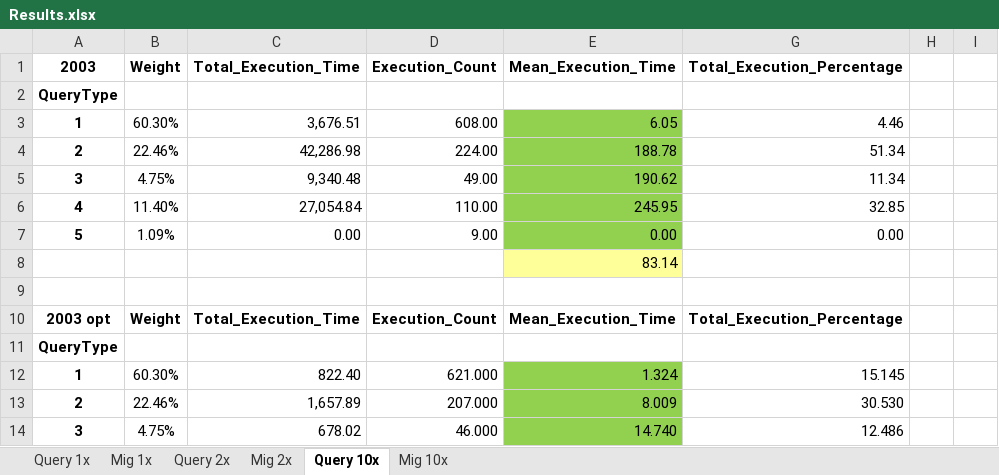
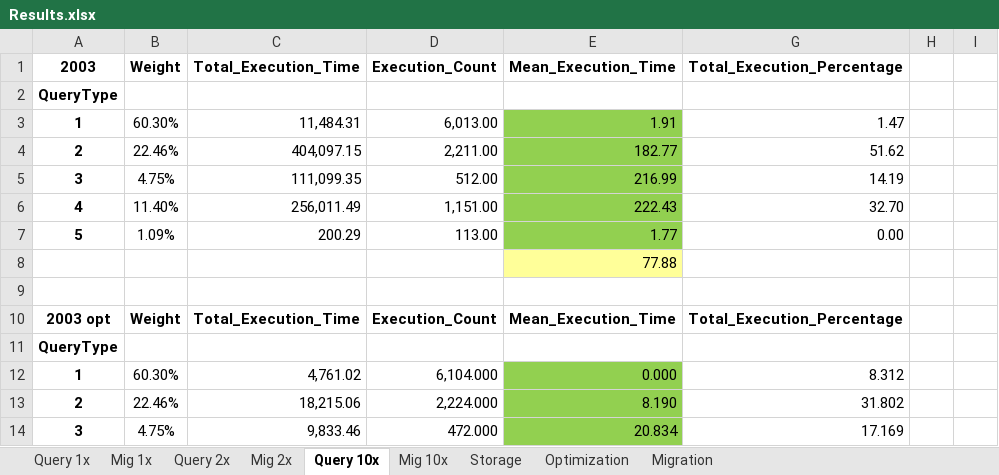
Before and after one commit to enricogallinucci/nosql-refactoring, an Excel workbook: results/Results.xlsx, sheet Query 10x, drawn as a sheet; only a part is shown; values as stored, in another font and other column widths than the file's, no borders; the diff covers the shown part only; the diff names each change by its address in the sheet, - before the commit and + after, or states it on an @@ line.

Commit message:
updated Results.xlsx with summaries and with 10x run with 11K queries and 10 migrations

```diff
--- a/results/Results.xlsx (sheet Query 10x)
+++ b/results/Results.xlsx (sheet Query 10x)
+sheet tab: Storage
+sheet tab: Optimization
+sheet tab: Migration
-C3: 3,676.51
+C3: 11,484.31
-D3: 608.00
+D3: 6,013.00
-E3: 6.05
+E3: 1.91
-G3: 4.46
+G3: 1.47
-C4: 42,286.98
+C4: 404,097.15
-D4: 224.00
+D4: 2,211.00
-E4: 188.78
+E4: 182.77
-G4: 51.34
+G4: 51.62
-C5: 9,340.48
+C5: 111,099.35
-D5: 49.00
+D5: 512.00
-E5: 190.62
+E5: 216.99
-G5: 11.34
+G5: 14.19
-C6: 27,054.84
+C6: 256,011.49
-D6: 110.00
+D6: 1,151.00
-E6: 245.95
+E6: 222.43
-G6: 32.85
+G6: 32.70
-C7: 0.00
+C7: 200.29
-D7: 9.00
+D7: 113.00
-E7: 0.00
+E7: 1.77
-E8: 83.14
+E8: 77.88
-C12: 822.40
+C12: 4,761.02
-D12: 621.000
+D12: 6,104.000
-E12: 1.324
+E12: 0.000
-G12: 15.145
+G12: 8.312
-C13: 1,657.89
+C13: 18,215.06
-D13: 207.000
+D13: 2,224.000
-E13: 8.009
+E13: 8.190
-G13: 30.530
+G13: 31.802
-C14: 678.02
+C14: 9,833.46
-D14: 46.000
+D14: 472.000
-E14: 14.740
+E14: 20.834
-G14: 12.486
+G14: 17.169
```
Also changed, not shown: 2 added rows, 2 removed rows and 206 edited cells elsewhere in this sheet, sheet Mig 10x, hidden cells.
